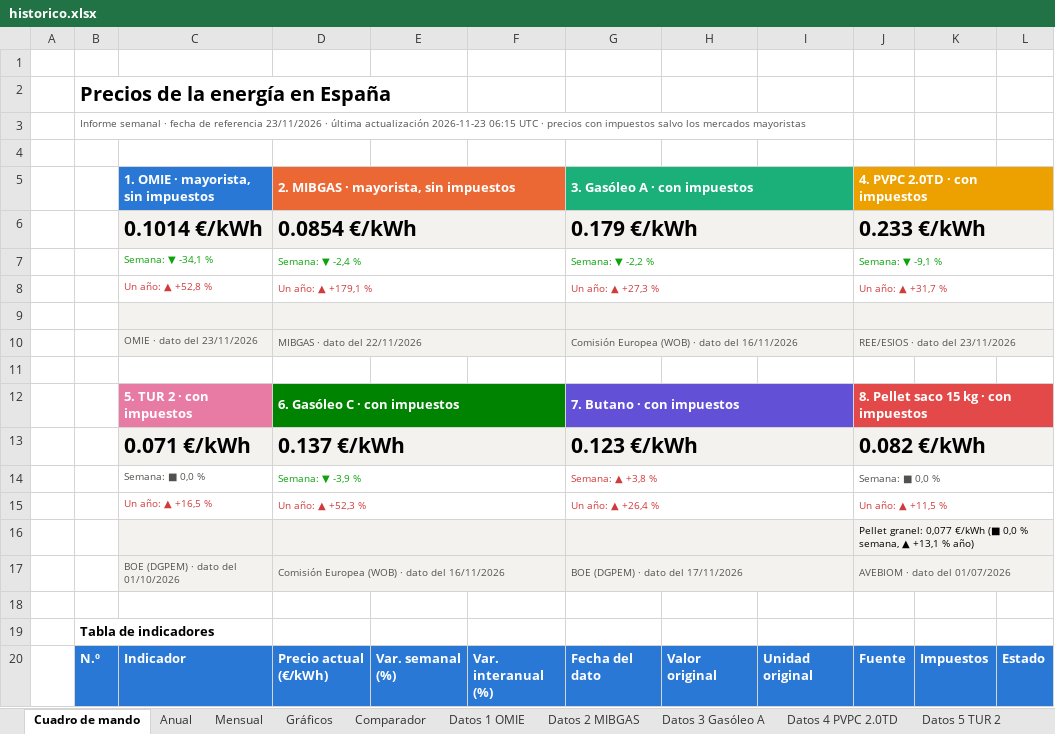
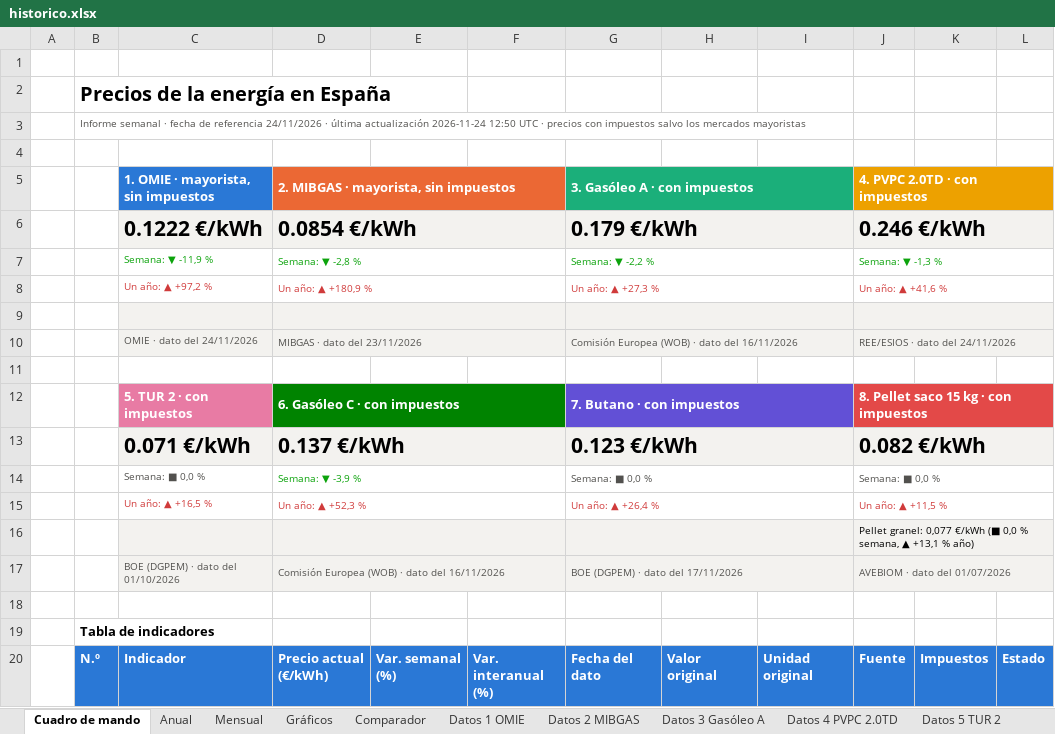
Before and after one commit to pablopardopazosgestan/cuadro-mando-precios-energia, an Excel workbook: sitio/informes/historico.xlsx, sheet Cuadro de mando, drawn as a sheet; only a part is shown; values as stored, in another font and other column widths than the file's, no borders; charts and pictures and conditional formats not drawn; the diff covers the shown part only; the diff names each change by its address in the sheet, - before the commit and + after, or states it on an @@ line.

```diff
--- a/sitio/informes/historico.xlsx (sheet Cuadro de mando)
+++ b/sitio/informes/historico.xlsx (sheet Cuadro de mando)
-B3: …de referencia 23/11/2026 · última actualización 2026-11-23 06:15 UTC ·…
+B3: …de referencia 24/11/2026 · última actualización 2026-11-24 12:50 UTC ·…
-C6: 0.1014 €/kWh
+C6: 0.1222 €/kWh
-J6 (4. PVPC 2.0TD · con impuestos): 0.233 €/kWh
+J6 (4. PVPC 2.0TD · con impuestos): 0.246 €/kWh
-C7: Semana: ▼ -34,1 %
+C7: Semana: ▼ -11,9 %
-D7: Semana: ▼ -2,4 %
+D7: Semana: ▼ -2,8 %
-J7 (4. PVPC 2.0TD · con impuestos): Semana: ▼ -9,1 %
+J7 (4. PVPC 2.0TD · con impuestos): Semana: ▼ -1,3 %
-C8: Un año: ▲ +52,8 %
+C8: Un año: ▲ +97,2 %
-D8: Un año: ▲ +179,1 %
+D8: Un año: ▲ +180,9 %
-J8 (4. PVPC 2.0TD · con impuestos): Un año: ▲ +31,7 %
+J8 (4. PVPC 2.0TD · con impuestos): Un año: ▲ +41,6 %
-C10: OMIE · dato del 23/11/2026
+C10: OMIE · dato del 24/11/2026
-D10: MIBGAS · dato del 22/11/2026
+D10: MIBGAS · dato del 23/11/2026
-J10 (4. PVPC 2.0TD · con impuestos): REE/ESIOS · dato del 23/11/2026
+J10 (4. PVPC 2.0TD · con impuestos): REE/ESIOS · dato del 24/11/2026
-G14 (3. Gasóleo A · con impuestos): Semana: ▲ +3,8 %
+G14 (3. Gasóleo A · con impuestos): Semana: ■ 0,0 %
-G14 text colour: #D03B3B
+G14 text colour: #52514E
```
Also changed, not shown: 23 edited cells elsewhere in this sheet, sheet Datos 4 PVPC 2.0TD, sheet Datos 1 OMIE, sheet Datos 2 MIBGAS, sheet Mensual, sheet Anual, 16 other files.
